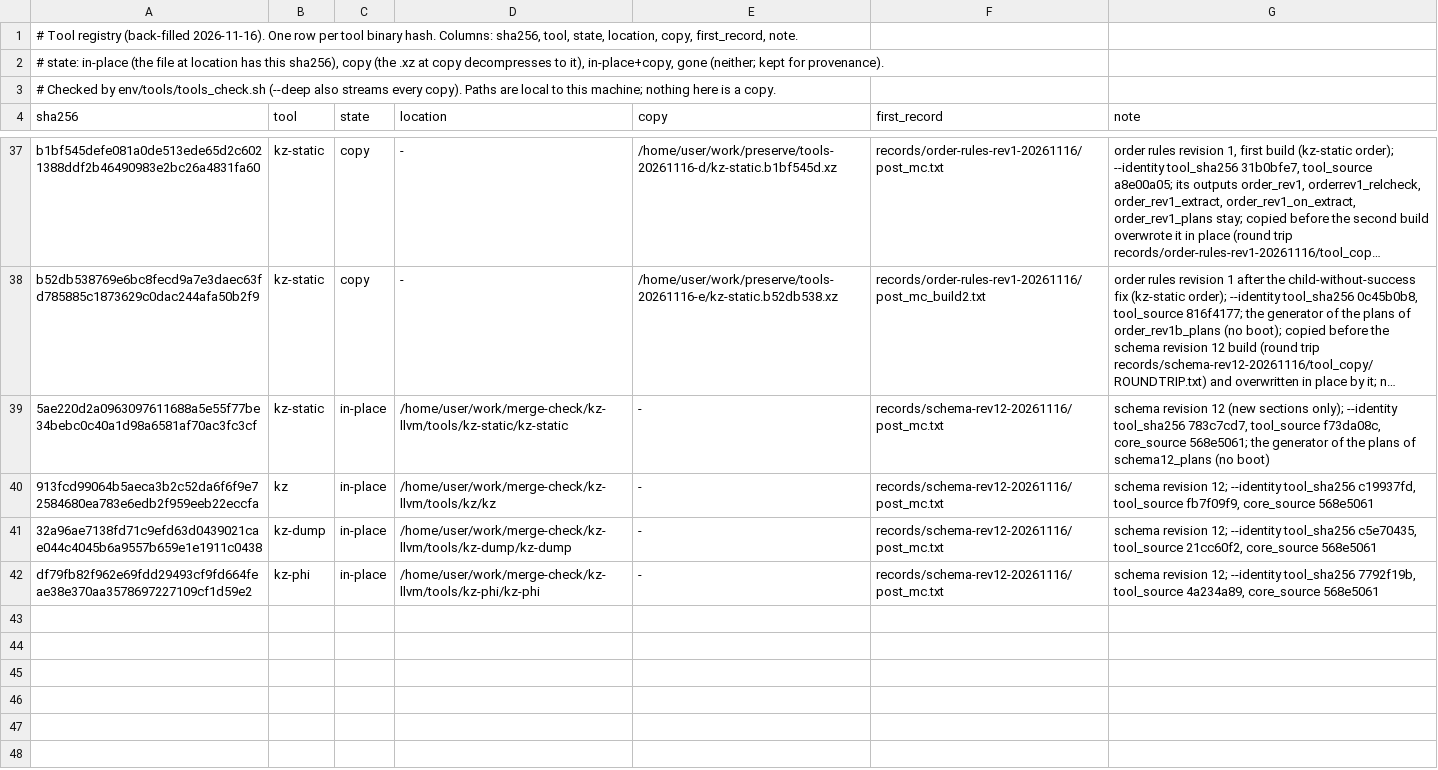
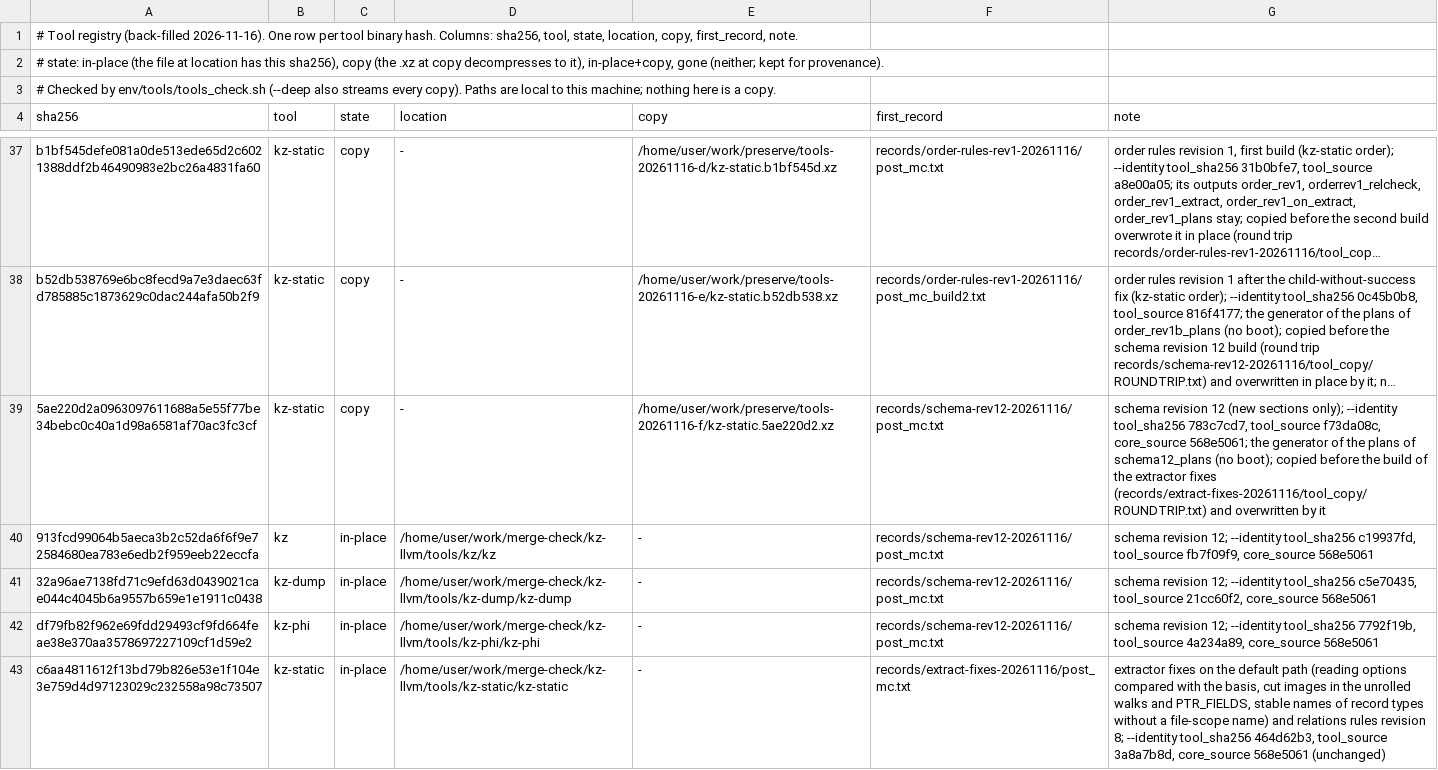
Before and after one commit to wookjaeya/Shape-Perf, a TSV file: research/cfs_procrace/records/TOOLS.tsv, drawn as a sheet; only a part is shown, gaps mark what is left out; long unchanged cells end in …; the diff names each change by its address in the sheet, - before the commit and + after, or states it on an @@ line.

```diff
--- a/research/cfs_procrace/records/TOOLS.tsv
+++ b/research/cfs_procrace/records/TOOLS.tsv
-C39 (state): in-place
+C39 (state): copy
-D39 (location): /home/user/work/merge-check/kz-llvm/tools/kz-static/kz-static
+D39 (location): -
-E39 (copy): -
+E39 (copy): /home/user/work/preserve/tools-20261116-f/kz-static.5ae220d2.xz
-G39 (note): …schema12_plans (no boot)
+G39 (note): …schema12_plans (no boot); copied before the build of the extractor fixes (records/extract-fixes-20261116/tool_copy/ROUNDTRIP.txt) and overwritten by it
+row 43: c6aa4811612f13bd79b826e53e1f104e3e759d4d97123029c232558a98c73507 | kz-static | in-place | /home/user/work/merge-check/kz-llvm/tools/kz-static/kz-static | - | records/extract-fixes-20261116/post_mc.txt | extractor fixes on the default path (reading options compared with the basis, cut images in the unrolled walks and PTR_FIELDS, stable names of record types without a file-scope name) and relations rules revision 8; --identity tool_sha256 464d62b3, tool_source 3a8a7b8d, core_source 568e5061 (unchanged)
```
Also changed, not shown: 22 other files.
